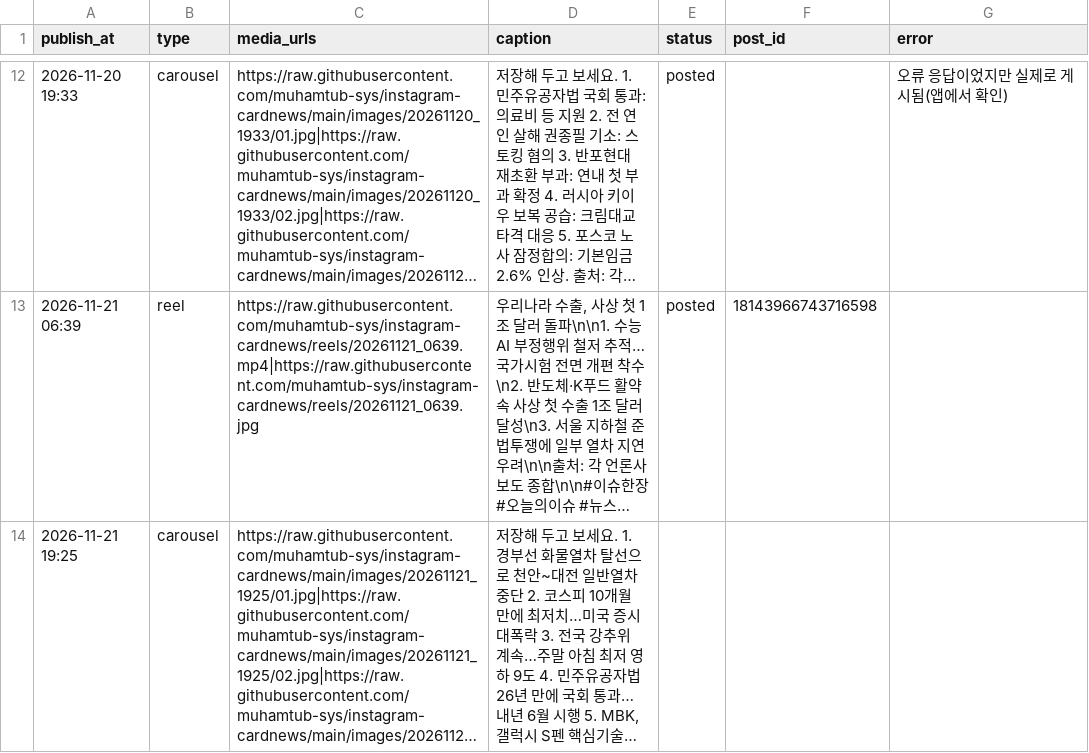
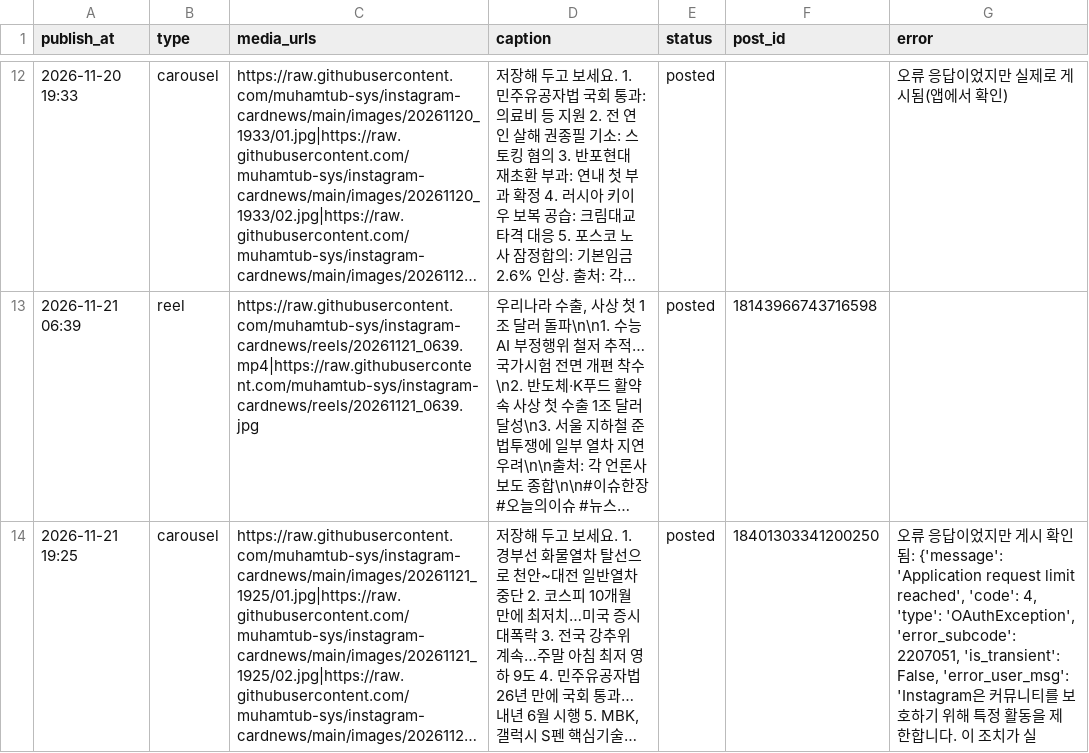
Before and after one commit to muhamtub-sys/instagram-cardnews, a CSV file: posts.csv, drawn as a sheet; only a part is shown, gaps mark what is left out; long unchanged cells end in …; the diff names each change by its address in the sheet, - before the commit and + after, or states it on an @@ line.

Commit message:
게시 결과 기록

```diff
--- a/posts.csv
+++ b/posts.csv
-E14 (status): (empty)
+E14 (status): posted
-F14 (post_id): (empty)
+F14 (post_id): 18401303341200250
-G14 (error): (empty)
+G14 (error): 오류 응답이었지만 게시 확인됨: {'message': 'Application request limit reached', 'code': 4, 'type': 'OAuthException', 'error_subcode': 2207051, 'is_transient': False, 'error_user_msg': 'Instagram은 커뮤니티를 보호하기 위해 특정 활동을 제한합니다. 이 조치가 실
```
